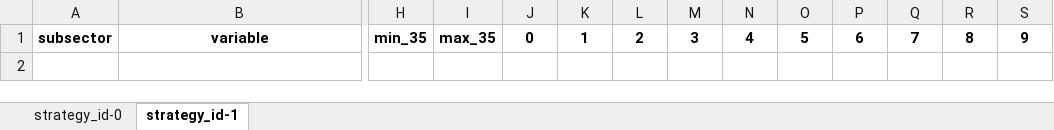
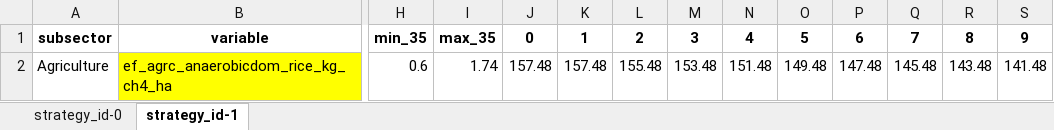
Before and after one commit to jarojasag/lac_decarbonization, an Excel workbook: ref/ingestion/parameters_demo/model_input_variables_af_demo.xlsx, sheet strategy_id-1, drawn as a sheet; only a part is shown, gaps mark what is left out; values as stored, in another font and other column widths than the file's, no borders; rows hold the shown columns only; the diff names each change by its address in the sheet, - before the commit and + after, or states it on an @@ line.

```diff
--- a/ref/ingestion/parameters_demo/model_input_variables_af_demo.xlsx (sheet strategy_id-1)
+++ b/ref/ingestion/parameters_demo/model_input_variables_af_demo.xlsx (sheet strategy_id-1)
+row 2: Agriculture | ef_agrc_anaerobicdom_rice_kg_ch4_ha | 0.6 | 1.74 | 157.48 | 157.48 | 155.48 | 153.48 | 151.48 | 149.48 | 147.48 | 145.48 | 143.48 | 141.48
```
Also changed, not shown: 34 other files.
